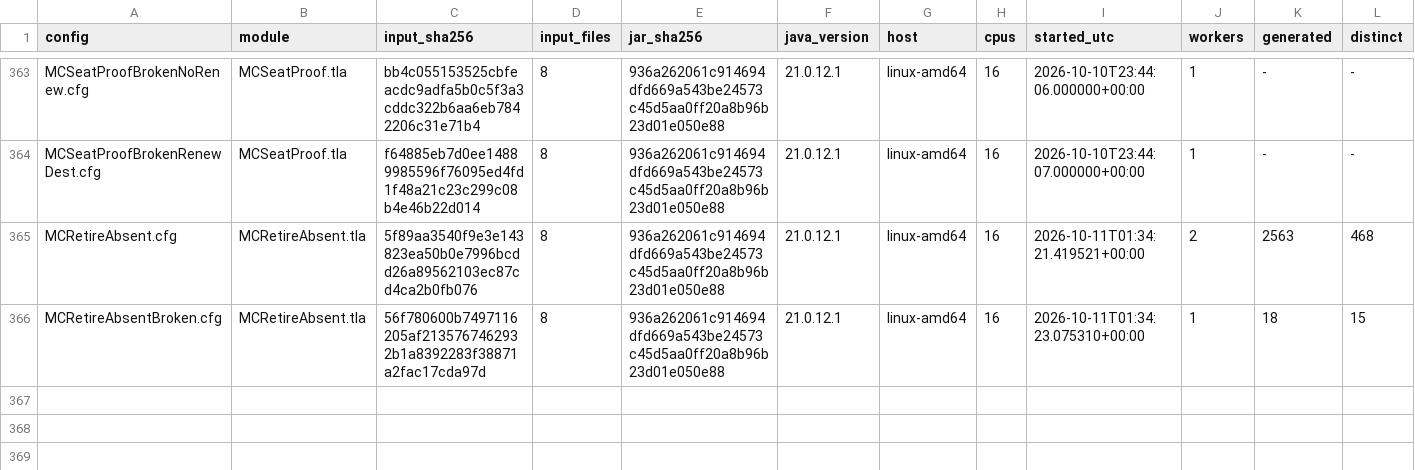
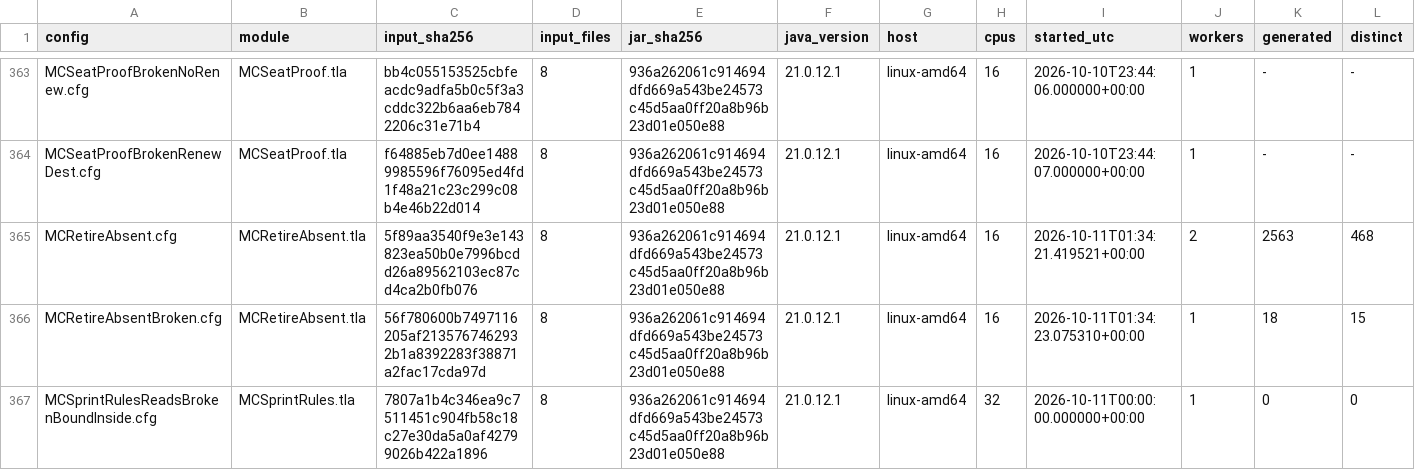
Before and after one commit to mas-bandwidth/nova-sprint, a TSV file: tla/RUNS.tsv, drawn as a sheet; only a part is shown, gaps mark what is left out; rows hold the shown columns only; the diff names each change by its address in the sheet, - before the commit and + after, or states it on an @@ line.

Commit message:
fix: a broken verdict always records at any bound
A broken verdict at the same head outweighs any number of oks: accept
never queues the head a reader found broken (hasBrokenAtHead), ask
--another never answers the judgment, reviewJudgment keeps it open, and
the read-broken rule reworks or widens the card with the finding even at
its brief's bound (ReworkAtBound). The reads found the bound case missing,
so the TLA+ module gains the boundinside reversed witness and the tests
that pinned the old bound now pin the new rule.

fixes: a-broken-verdict-always-records.w9

```diff
--- a/tla/RUNS.tsv
+++ b/tla/RUNS.tsv
+row 367: MCSprintRulesReadsBrokenBoundInside.cfg | MCSprintRules.tla | 7807a1b4c346ea9c7511451c904fb58c18c27e30da5a0af42799026b422a1896 | 8 | 936a262061c914694dfd669a543be24573c45d5aa0ff20a8b96b23d01e050e88 | 21.0.12.1 | linux-amd64 | 32 | 2026-10-11T00:00:00.000000+00:00 | 1 | 0 | 0
```
Also changed, not shown: tla/CASES.tsv, 16 other files.
